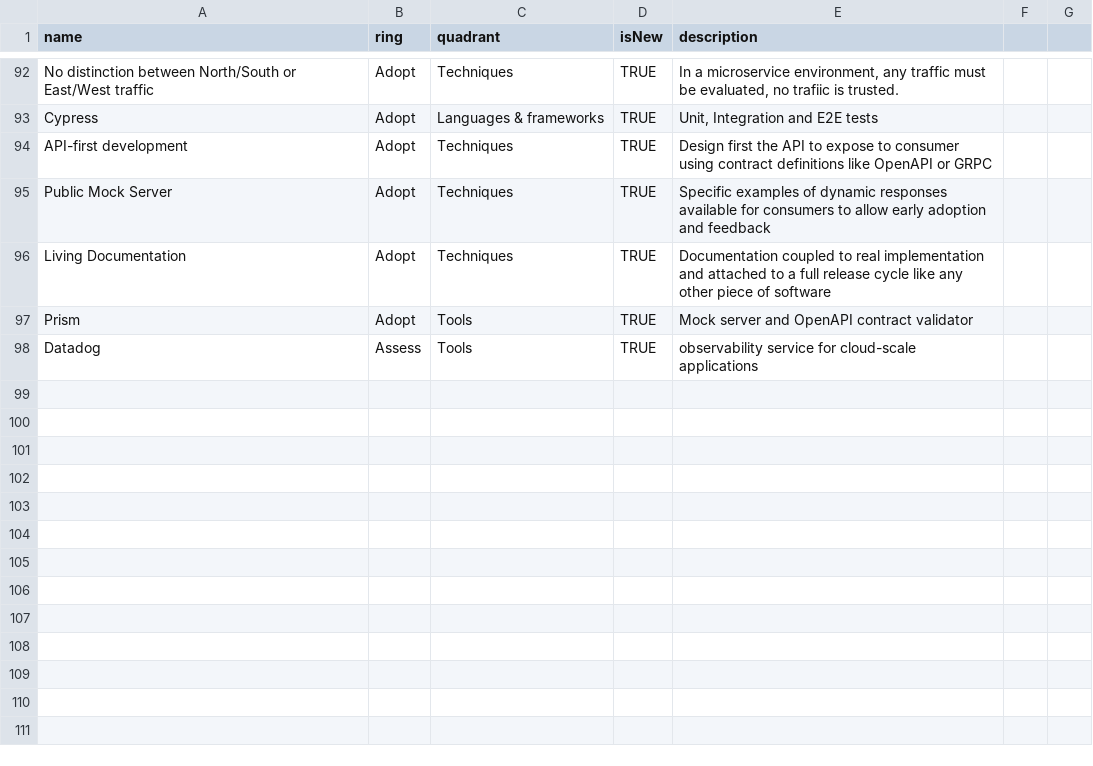
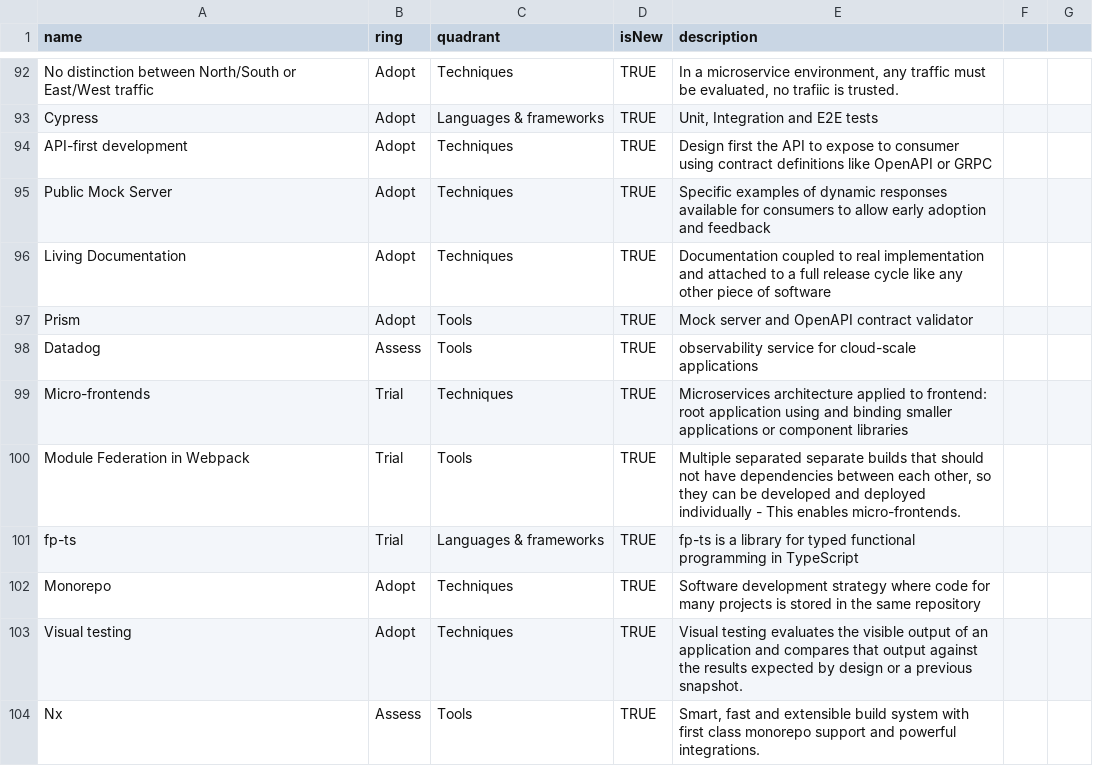
Before and after one commit to rmawer/radar, a CSV file: Investigate2022.csv, drawn as a sheet; only a part is shown, gaps mark what is left out; the diff covers the shown part only; the diff names each change by its address in the sheet, - before the commit and + after, or states it on an @@ line.

Commit message:
Update status of existing UI elements. Adding more UI and DevOps elements.

```diff
--- a/Investigate2022.csv
+++ b/Investigate2022.csv
+row 99: Micro-frontends | Trial | Techniques | TRUE | Microservices architecture applied to frontend: root application using and binding smaller applications or component libraries
+row 100: Module Federation in Webpack | Trial | Tools | TRUE | Multiple separated separate builds that should not have dependencies between each other, so they can be developed and deployed individually - This enables micro-frontends.
+row 101: fp-ts | Trial | Languages & frameworks | TRUE | fp-ts is a library for typed functional programming in TypeScript
+row 102: Monorepo | Adopt | Techniques | TRUE | Software development strategy where code for many projects is stored in the same repository
+row 103: Visual testing | Adopt | Techniques | TRUE | Visual testing evaluates the visible output of an application and compares that output against the results expected by design or a previous snapshot.
+row 104: Nx | Assess | Tools | TRUE | Smart, fast and extensible build system with first class monorepo support and powerful integrations.
```
Also changed, not shown: 5 added rows and 4 edited cells elsewhere in this file.
